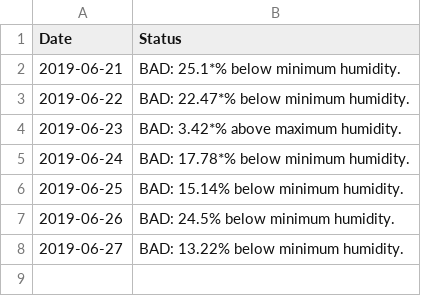
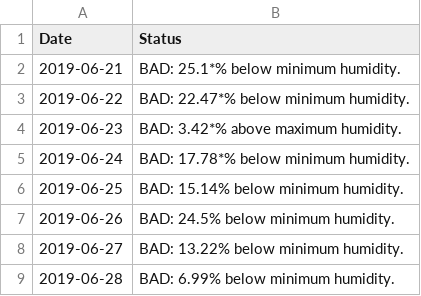
Before and after one commit to usefulmana/IoT---Assignment-I---Green-House-Monitor, a CSV file: report.csv, drawn as a sheet.

```diff
--- a/report.csv
+++ b/report.csv
@@ -8 +8,2 @@ Date,Status
 2019-06-27,BAD: 13.22% below minimum humidity.
+2019-06-28,BAD: 6.99% below minimum humidity.
```
Also changed, not shown: daily_report.csv, detailed_data.csv, 2 other files.
